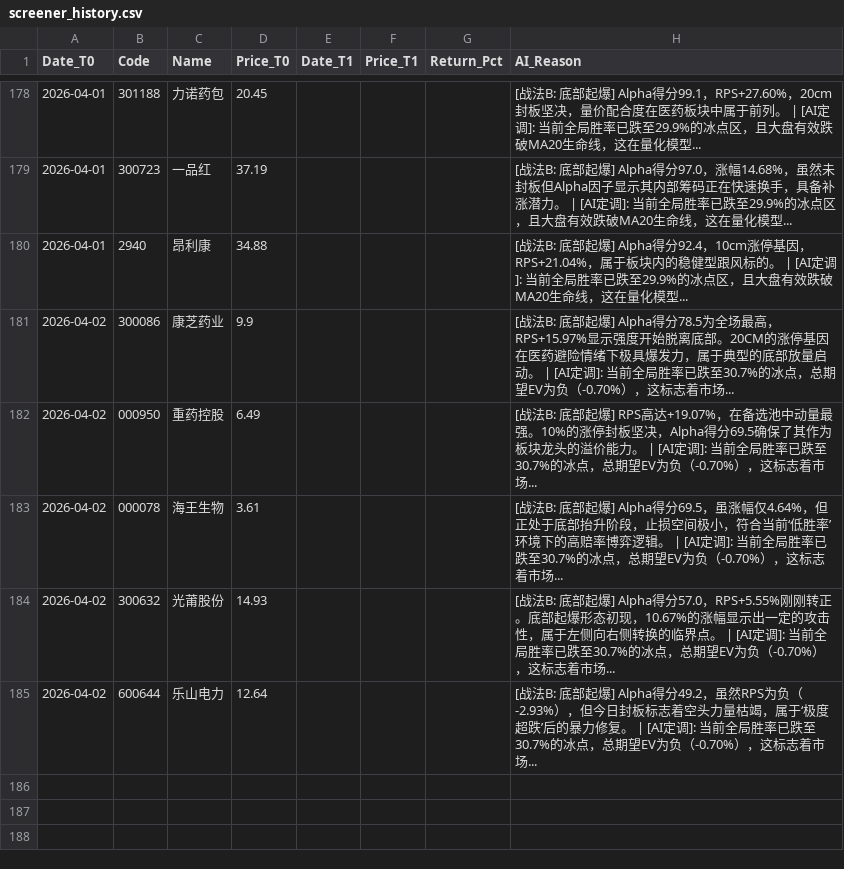
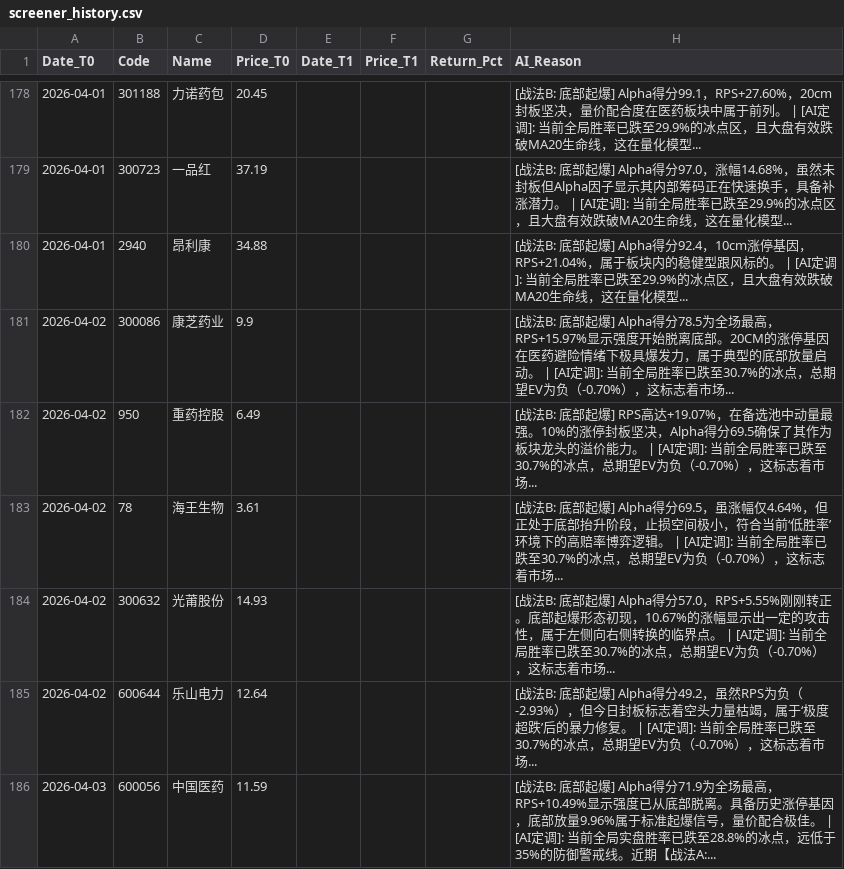
Before and after one commit to yiguangxue-gif/daily_stock_analysis, a CSV file: data/screener_history.csv, drawn as a sheet; only a part is shown, gaps mark what is left out; the diff covers the shown part only.

```diff
--- a/data/screener_history.csv
+++ b/data/screener_history.csv
@@ -181,5 +181,6 @@ Date_T0,Code,Name,Price_T0,Date_T1,Price_T1,Return_Pct,AI_Reason
 2026-04-02,300086,康芝药业,9.9,,,,[战法B: 底部起爆]  Alpha得分78.5为全场最高，RPS+15.97%显示强度开始脱离底部。20CM的涨停基因在医药避险情绪下极具爆发力，属于典型的底部放量启动。 | [AI定调]: 当前全局胜率已跌至30.7%的冰点，总期望EV为负（-0.70%），这标志着市场...
-2026-04-02,000950,重药控股,6.49,,,,[战法B: 底部起爆]  RPS高达+19.07%，在备选池中动量最强。10%的涨停封板坚决，Alpha得分69.5确保了其作为板块龙头的溢价能力。 | [AI定调]: 当前全局胜率已跌至30.7%的冰点，总期望EV为负（-0.70%），这标志着市场...
-2026-04-02,000078,海王生物,3.61,,,,[战法B: 底部起爆]  Alpha得分69.5，虽涨幅仅4.64%，但正处于底部抬升阶段，止损空间极小，符合当前‘低胜率’环境下的高赔率博弈逻辑。 | [AI定调]: 当前全局胜率已跌至30.7%的冰点，总期望EV为负（-0.70%），这标志着市场...
+2026-04-02,950,重药控股,6.49,,,,[战法B: 底部起爆]  RPS高达+19.07%，在备选池中动量最强。10%的涨停封板坚决，Alpha得分69.5确保了其作为板块龙头的溢价能力。 | [AI定调]: 当前全局胜率已跌至30.7%的冰点，总期望EV为负（-0.70%），这标志着市场...
+2026-04-02,78,海王生物,3.61,,,,[战法B: 底部起爆]  Alpha得分69.5，虽涨幅仅4.64%，但正处于底部抬升阶段，止损空间极小，符合当前‘低胜率’环境下的高赔率博弈逻辑。 | [AI定调]: 当前全局胜率已跌至30.7%的冰点，总期望EV为负（-0.70%），这标志着市场...
 2026-04-02,300632,光莆股份,14.93,,,,[战法B: 底部起爆]  Alpha得分57.0，RPS+5.55%刚刚转正。底部起爆形态初现，10.67%的涨幅显示出一定的攻击性，属于左侧向右侧转换的临界点。 | [AI定调]: 当前全局胜率已跌至30.7%的冰点，总期望EV为负（-0.70%），这标志着市场...
 2026-04-02,600644,乐山电力,12.64,,,,[战法B: 底部起爆]  Alpha得分49.2，虽然RPS为负（-2.93%），但今日封板标志着空头力量枯竭，属于‘极度超跌’后的暴力修复。 | [AI定调]: 当前全局胜率已跌至30.7%的冰点，总期望EV为负（-0.70%），这标志着市场...
+2026-04-03,600056,中国医药,11.59,,,,[战法B: 底部起爆]  Alpha得分71.9为全场最高，RPS+10.49%显示强度已从底部脱离。具备历史涨停基因，底部放量9.96%属于标准起爆信号，量价配合极佳。 | [AI定调]: 当前全局实盘胜率已跌至28.8%的冰点，远低于35%的防御警戒线。近期【战法A:...
```
Also changed, not shown: 4 added rows and 12 edited cells elsewhere in this file.
